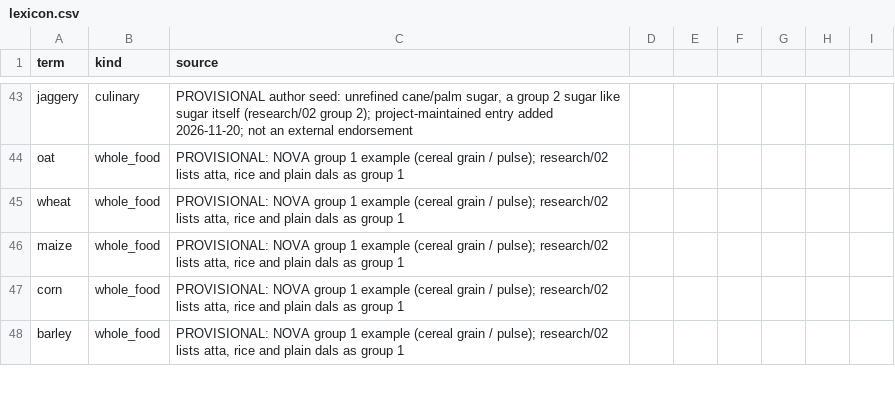
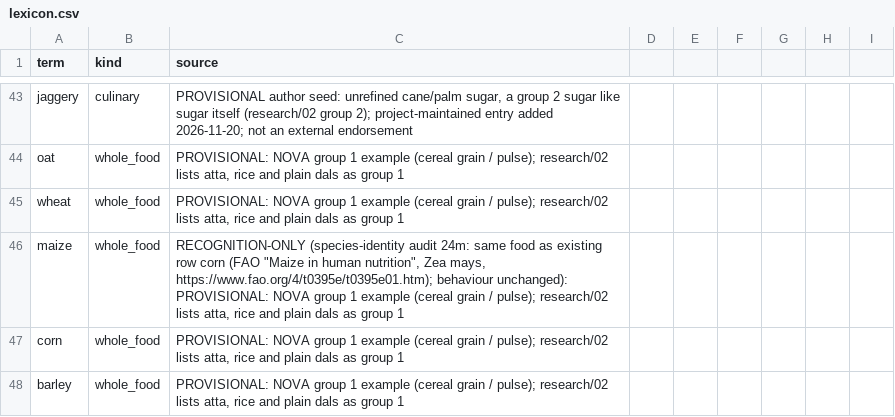
Before and after one commit to saurabh2894/FoodScanner, a CSV file: src/foodscan/resources/lexicon.csv, drawn as a sheet; only a part is shown, gaps mark what is left out; the diff covers the shown part only.

Commit message:
audit-24m: species-identity audit demotes 15 duplicate rows to recognition-only; curly apostrophe reads as straight

```diff
--- a/src/foodscan/resources/lexicon.csv
+++ b/src/foodscan/resources/lexicon.csv
@@ -45,3 +45,3 @@ oat,whole_food,"PROVISIONAL: NOVA group 1 example (cereal grain / pulse); resear
 wheat,whole_food,"PROVISIONAL: NOVA group 1 example (cereal grain / pulse); research/02 lists atta, rice and plain dals as group 1"
-maize,whole_food,"PROVISIONAL: NOVA group 1 example (cereal grain / pulse); research/02 lists atta, rice and plain dals as group 1"
+maize,whole_food,"RECOGNITION-ONLY (species-identity audit 24m: same food as existing row corn (FAO ""Maize in human nutrition"", Zea mays, https://www.fao.org/4/t0395e/t0395e01.htm); behaviour unchanged): PROVISIONAL: NOVA group 1 example (cereal grain / pulse); research/02 lists atta, rice and plain dals as group 1"
 corn,whole_food,"PROVISIONAL: NOVA group 1 example (cereal grain / pulse); research/02 lists atta, rice and plain dals as group 1"
```
Also changed, not shown: 14 edited cells elsewhere in this file, 6 other files.
